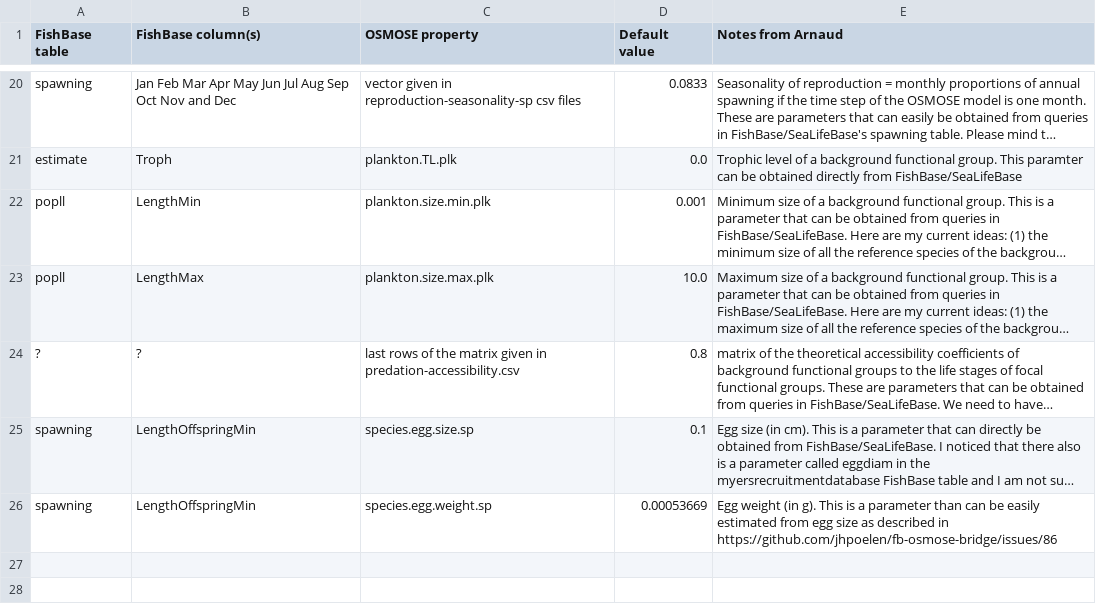
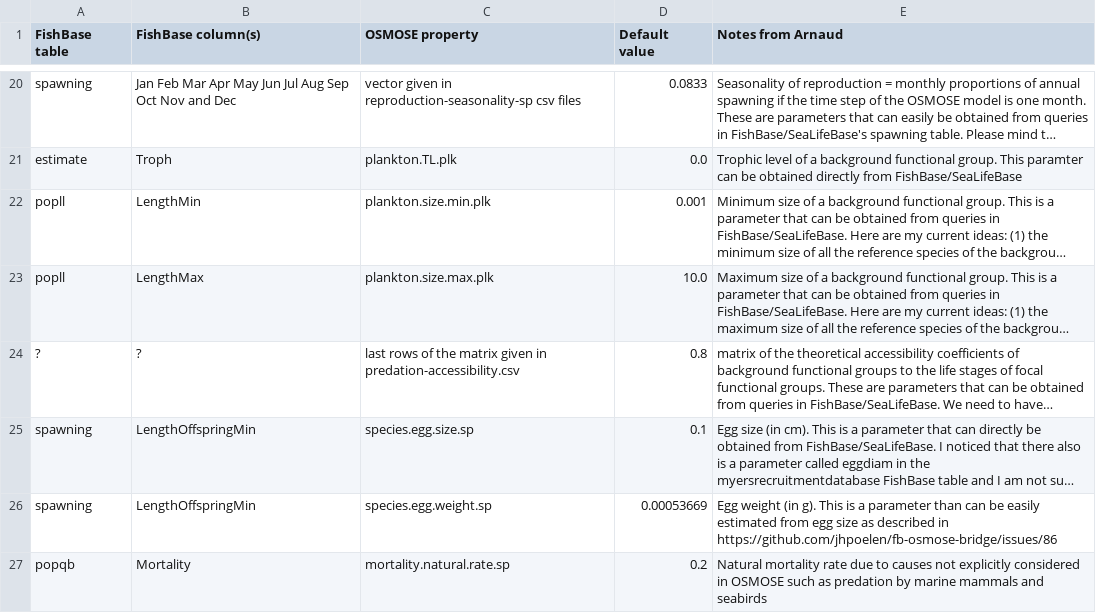
Before and after one commit to osmose-model/osmose-web-api, a CSV file: src/main/resources/com/github/jhpoelen/fbob/fishbase-mapping.csv, drawn as a sheet; only a part is shown, gaps mark what is left out; long unchanged cells end in …; the diff names each change by its address in the sheet, - before the commit and + after, or states it on an @@ line.

Commit message:
Update fishbase-mapping.csv

```diff
--- a/src/main/resources/com/github/jhpoelen/fbob/fishbase-mapping.csv
+++ b/src/main/resources/com/github/jhpoelen/fbob/fishbase-mapping.csv
+row 27: popqb | Mortality | mortality.natural.rate.sp | 0.2 | Natural mortality rate due to causes not explicitly considered in OSMOSE such as predation by marine mammals and seabirds
```
